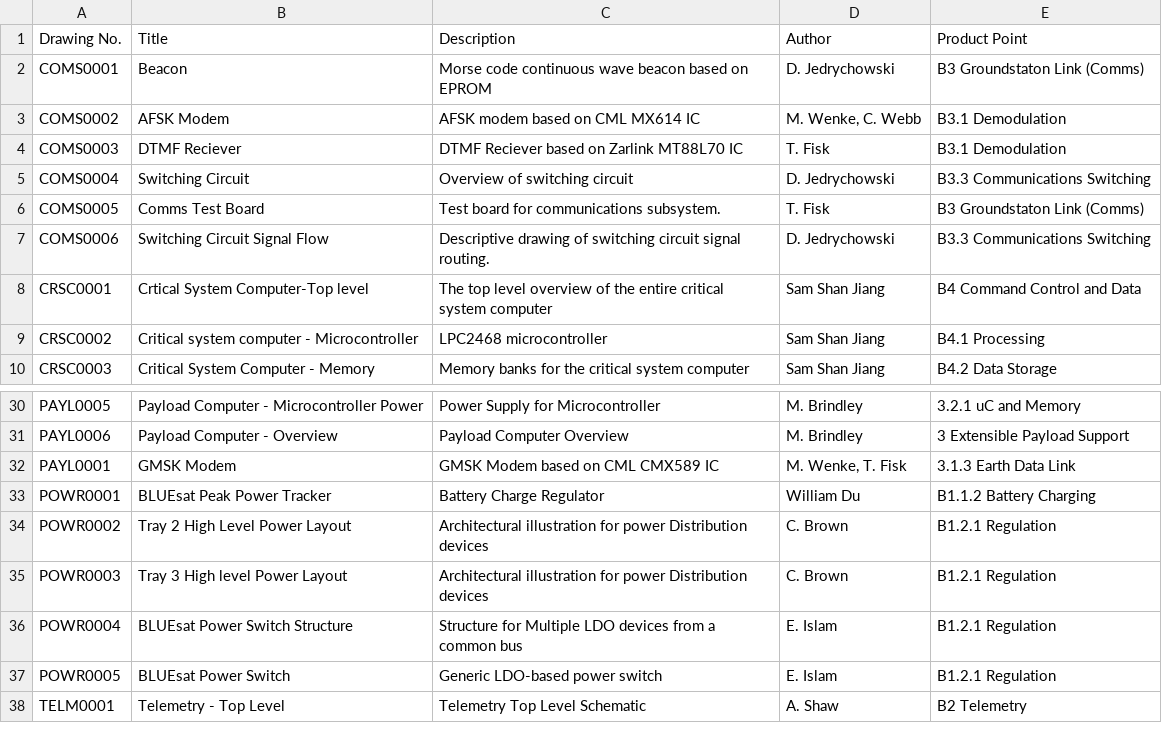
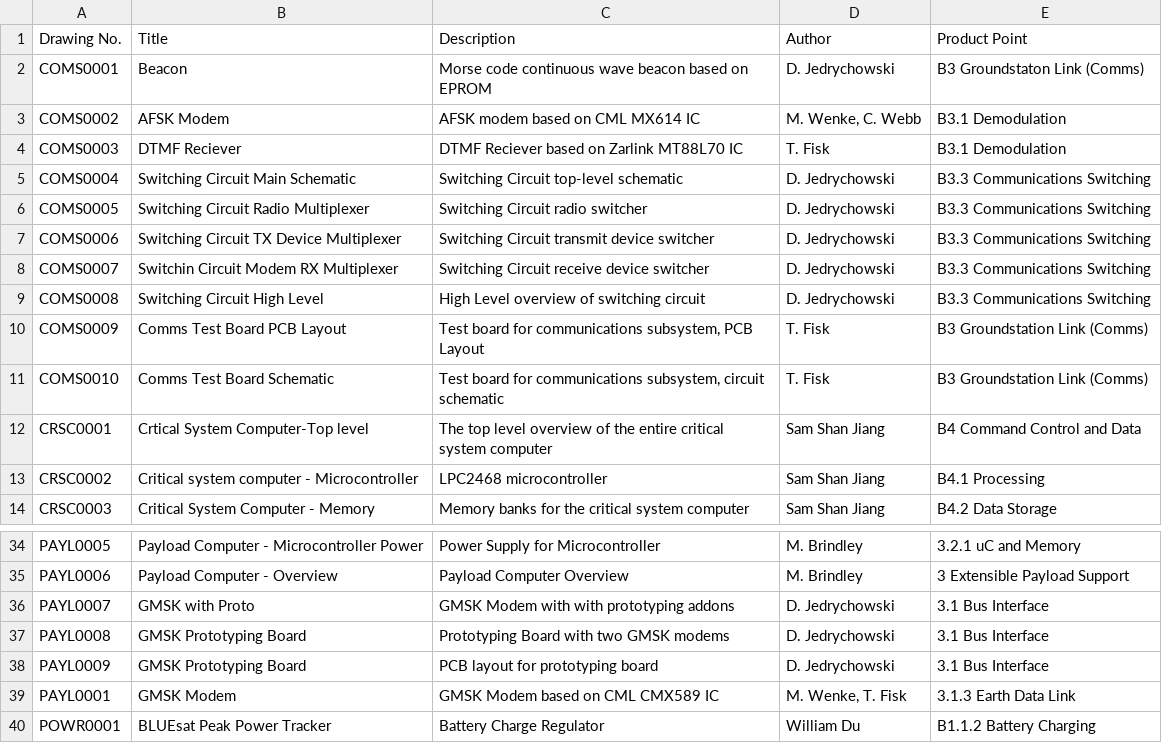
Before and after one commit to bluesat-archive/import, a CSV file: ListOfDrawings.csv, drawn as a sheet; only a part is shown, gaps mark what is left out; the shorter side is filled out with more unchanged rows.

Commit message:
- Renamed drawings in B3 Groundstation Link - Uploaded drawings for 2012 GMSK Board - Erased old Communications folder (\Older SVN Unosrted/Communications) - Updated ListOfDrawings.csv to match
git-svn-id: svn+ssh://localhost/home/pcb/svn@323 265e18a8-33ca-405d-8757-c40a9e3cabe4

```diff
--- a/ListOfDrawings.csv
+++ b/ListOfDrawings.csv
@@ -4,5 +4,9 @@ COMS0002,AFSK Modem,AFSK modem based on CML MX614 IC,"M. Wenke, C. Webb",B3.1 De
 COMS0003,DTMF Reciever,DTMF Reciever based on Zarlink MT88L70 IC,T. Fisk,B3.1 Demodulation
-COMS0004,Switching Circuit,Overview of switching circuit,D. Jedrychowski,B3.3 Communications Switching
-COMS0005,Comms Test Board,Test board for communications subsystem.,T. Fisk,B3 Groundstaton Link (Comms)
-COMS0006,Switching Circuit Signal Flow,Descriptive drawing of switching circuit signal routing.,D. Jedrychowski,B3.3 Communications Switching
+COMS0004,Switching Circuit Main Schematic,Switching Circuit top-level schematic,D. Jedrychowski,B3.3 Communications Switching
+COMS0005,Switching Circuit Radio Multiplexer,Switching Circuit radio switcher,D. Jedrychowski,B3.3 Communications Switching
+COMS0006,Switching Circuit TX Device Multiplexer,Switching Circuit transmit device switcher,D. Jedrychowski,B3.3 Communications Switching
+COMS0007,Switchin Circuit Modem RX Multiplexer,Switching Circuit receive device switcher,D. Jedrychowski,B3.3 Communications Switching
+COMS0008,Switching Circuit High Level,High Level overview of switching circuit,D. Jedrychowski,B3.3 Communications Switching
+COMS0009,Comms Test Board PCB Layout,"Test board for communications subsystem, PCB Layout",T. Fisk,B3 Groundstation Link (Comms)
+COMS0010,Comms Test Board Schematic,"Test board for communications subsystem, circuit schematic",T. Fisk,B3 Groundstation Link (Comms)
 CRSC0001,Crtical System Computer-Top level,The top level overview of the entire critical system computer,Sam Shan Jiang,B4 Command Control and Data
@@ -31,2 +35,5 @@ PAYL0005,Payload Computer - Microcontroller Power,Power Supply for Microcontroll
 PAYL0006,Payload Computer - Overview,Payload Computer Overview,M. Brindley,3 Extensible Payload Support
+PAYL0007,GMSK with Proto,GMSK Modem with with prototyping addons,D. Jedrychowski,3.1 Bus Interface
+PAYL0008,GMSK Prototyping Board,Prototyping Board with two GMSK modems,D. Jedrychowski,3.1 Bus Interface
+PAYL0009,GMSK Prototyping Board,PCB layout for prototyping board,D. Jedrychowski,3.1 Bus Interface
 PAYL0001,GMSK Modem,GMSK Modem based on CML CMX589 IC,"M. Wenke, T. Fisk",3.1.3 Earth Data Link
```
Also changed, not shown: 1 other file.
